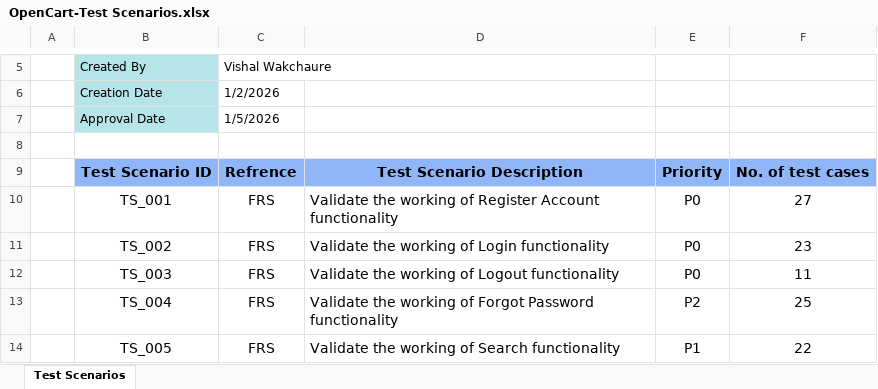
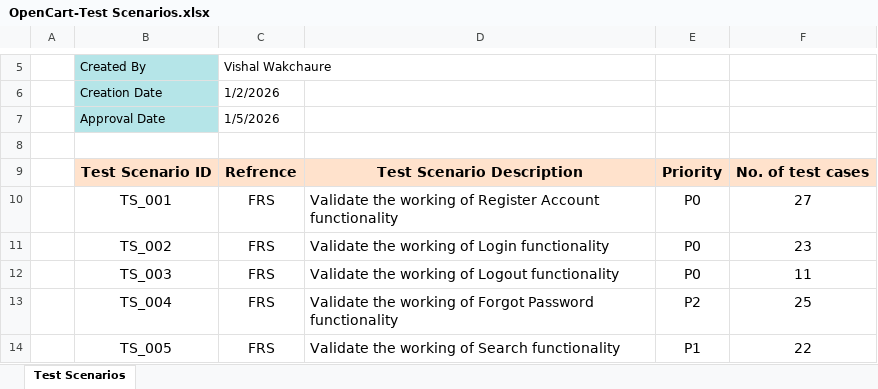
Before and after one commit to Vishal-Wakchaure/OPENCART-E-Commerce-Manual-Testing-Project, an Excel workbook: OpenCart-ManualTesting-main/OpenCart-Test Scenarios.xlsx, sheet Test Scenarios, drawn as a sheet; only a part is shown, gaps mark what is left out; values as stored, in another font and other column widths than the file's, no borders; the diff names each change by its address in the sheet, - before the commit and + after, or states it on an @@ line.

```diff
--- a/OpenCart-ManualTesting-main/OpenCart-Test Scenarios.xlsx (sheet Test Scenarios)
+++ b/OpenCart-ManualTesting-main/OpenCart-Test Scenarios.xlsx (sheet Test Scenarios)
-B9:F9 fill: #8EB6F8
+B9:F9 fill: #FFE2CC
```
Also changed, not shown: OpenCart-ManualTesting-main/RTM (Opencart).xlsx, OpenCart-ManualTesting-main/Test Execution (Open Cart ).xlsx, 1 other file.
